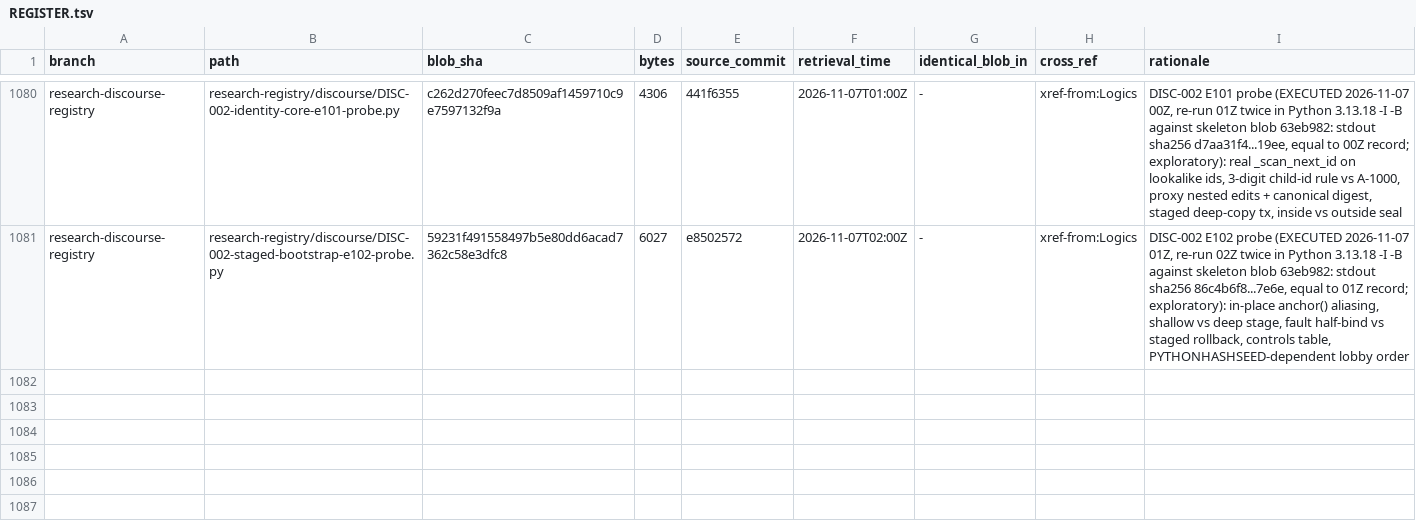
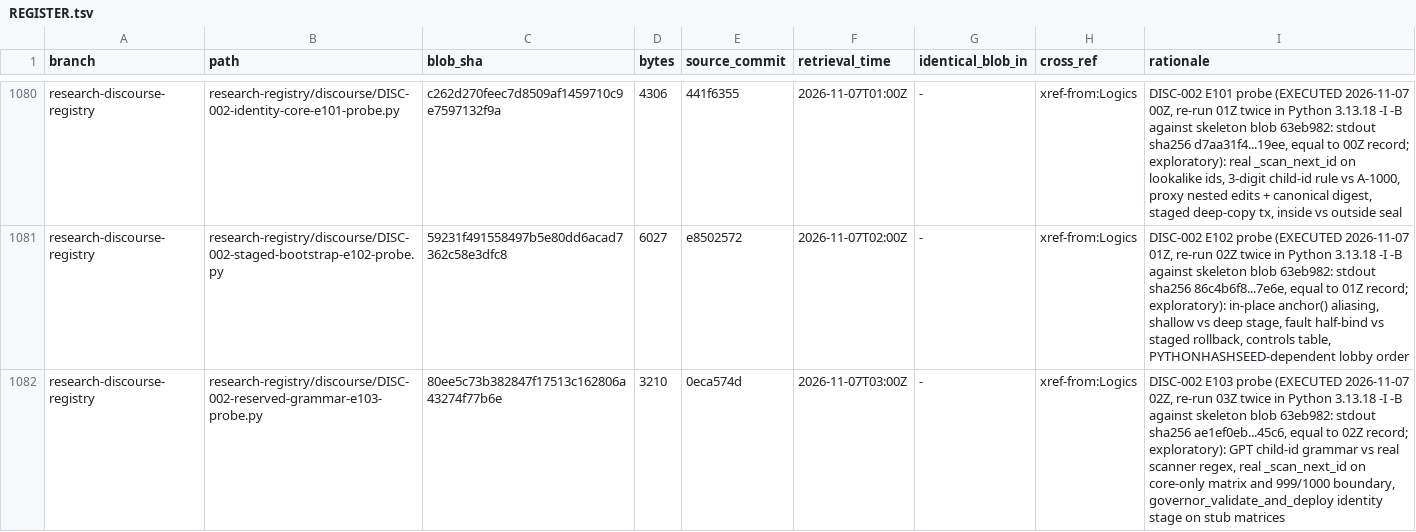
Before and after one commit to AGI144348Outlook/Echo_Green_Future, a TSV file: L2-library/Algorithms/REGISTER.tsv, drawn as a sheet; only a part is shown, gaps mark what is left out; the diff names each change by its address in the sheet, - before the commit and + after, or states it on an @@ line.

```diff
--- a/L2-library/Algorithms/REGISTER.tsv
+++ b/L2-library/Algorithms/REGISTER.tsv
+row 1082: research-discourse-registry | research-registry/discourse/DISC-002-reserved-grammar-e103-probe.py | 80ee5c73b382847f17513c162806a43274f77b6e | 3210 | 0eca574d | 2026-11-07T03:00Z | - | xref-from:Logics | DISC-002 E103 probe (EXECUTED 2026-11-07 02Z, re-run 03Z twice in Python 3.13.18 -I -B against skeleton blob 63eb982: stdout sha256 ae1ef0eb...45c6, equal to 02Z record; exploratory): GPT child-id grammar vs real scanner regex, real _scan_next_id on core-only matrix and 999/1000 boundary, governor_validate_and_deploy identity stage on stub matrices
```
Also changed, not shown: L2-library/Logics/REGISTER.tsv, 2 other files.
